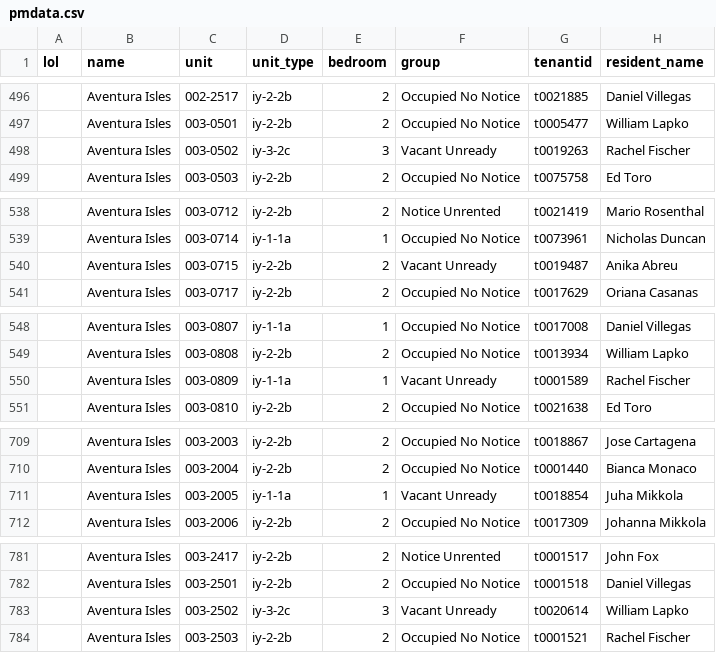
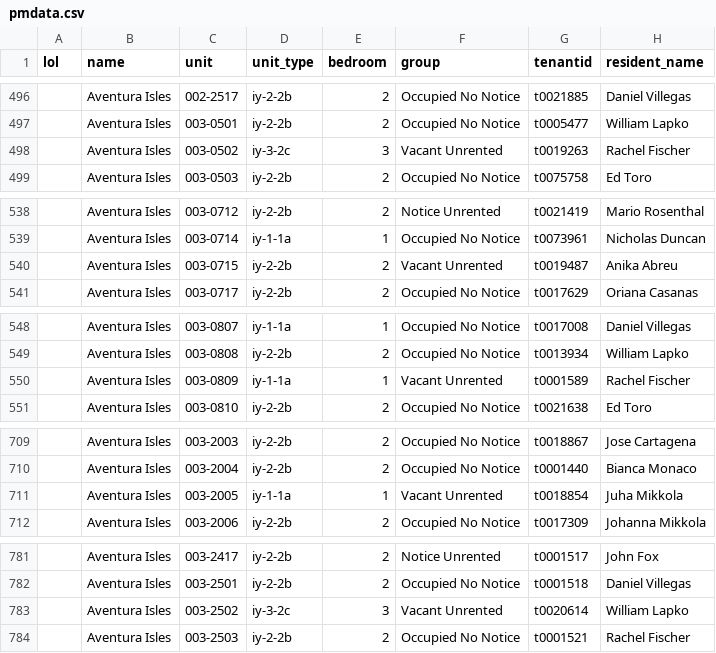
Before and after one commit to ErCeMi/Wyn-Yield-Maximizer, a CSV file: lib/seeds/pmdata.csv, drawn as a sheet; only a part is shown, gaps mark what is left out; the diff covers the shown part only; the diff names each change by its address in the sheet, - before the commit and + after, or states it on an @@ line.

```diff
--- a/lib/seeds/pmdata.csv
+++ b/lib/seeds/pmdata.csv
-F498 (group): Vacant Unready
+F498 (group): Vacant Unrented
-F540 (group): Vacant Unready
+F540 (group): Vacant Unrented
-F550 (group): Vacant Unready
+F550 (group): Vacant Unrented
-F711 (group): Vacant Unready
+F711 (group): Vacant Unrented
-F783 (group): Vacant Unready
+F783 (group): Vacant Unrented
```
Also changed, not shown: 24 edited cells elsewhere in this file, 3 other files.
